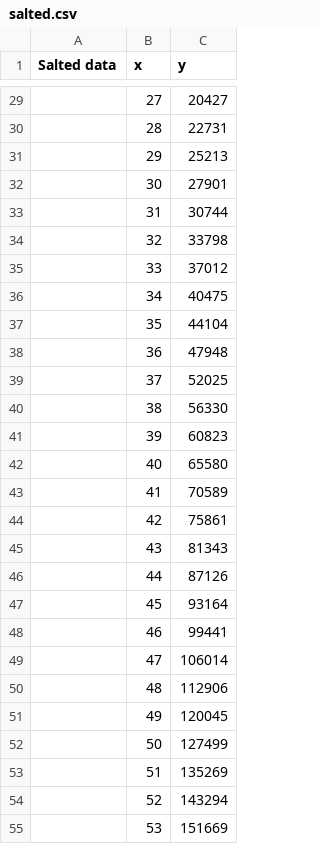
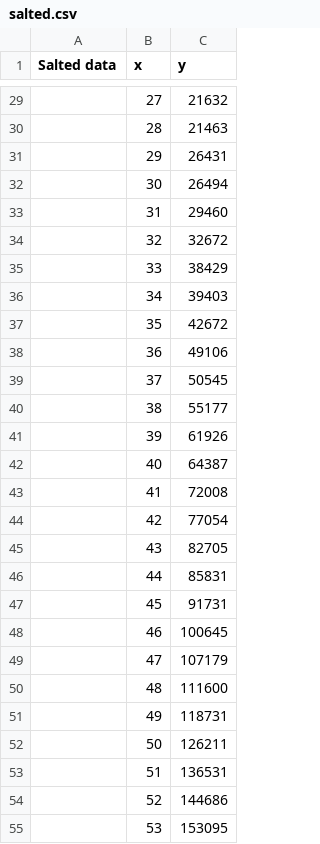
Before and after one commit to Peteman03/Stats2, a CSV file: Stats2/salted.csv, drawn as a sheet; only a part is shown, gaps mark what is left out; the diff covers the shown part only.

```diff
--- a/Stats2/salted.csv
+++ b/Stats2/salted.csv
@@ -29,27 +29,27 @@
-,"27","20427"
-,"28","22731"
-,"29","25213"
-,"30","27901"
-,"31","30744"
-,"32","33798"
-,"33","37012"
-,"34","40475"
-,"35","44104"
-,"36","47948"
-,"37","52025"
-,"38","56330"
-,"39","60823"
-,"40","65580"
-,"41","70589"
-,"42","75861"
-,"43","81343"
-,"44","87126"
-,"45","93164"
-,"46","99441"
-,"47","106014"
-,"48","112906"
-,"49","120045"
-,"50","127499"
-,"51","135269"
-,"52","143294"
-,"53","151669"
+,"27","21632"
+,"28","21463"
+,"29","26431"
+,"30","26494"
+,"31","29460"
+,"32","32672"
+,"33","38429"
+,"34","39403"
+,"35","42672"
+,"36","49106"
+,"37","50545"
+,"38","55177"
+,"39","61926"
+,"40","64387"
+,"41","72008"
+,"42","77054"
+,"43","82705"
+,"44","85831"
+,"45","91731"
+,"46","100645"
+,"47","107179"
+,"48","111600"
+,"49","118731"
+,"50","126211"
+,"51","136531"
+,"52","144686"
+,"53","153095"
```
Also changed, not shown: 74 edited cells elsewhere in this file, Stats2/smooth.csv, 9 other files.
